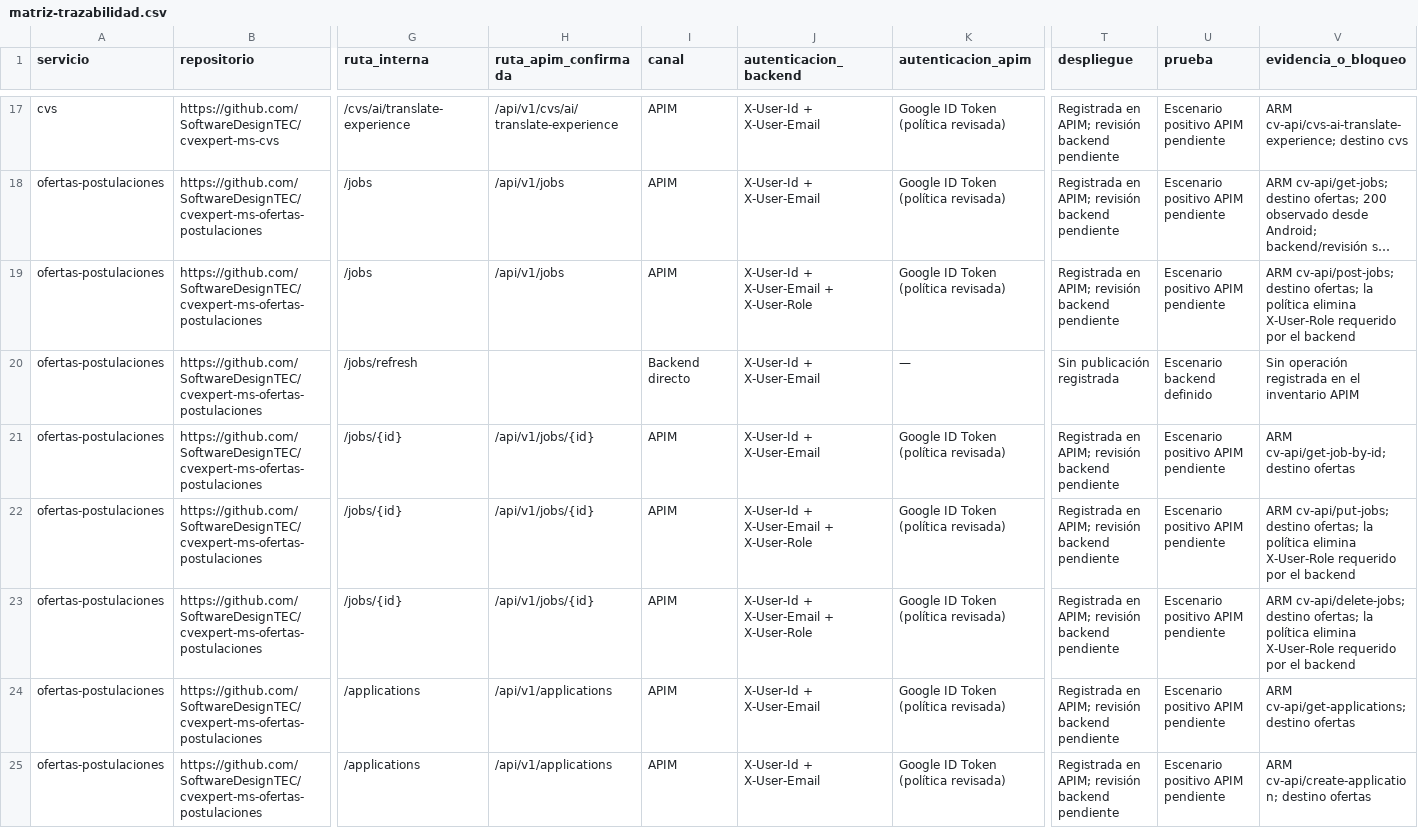
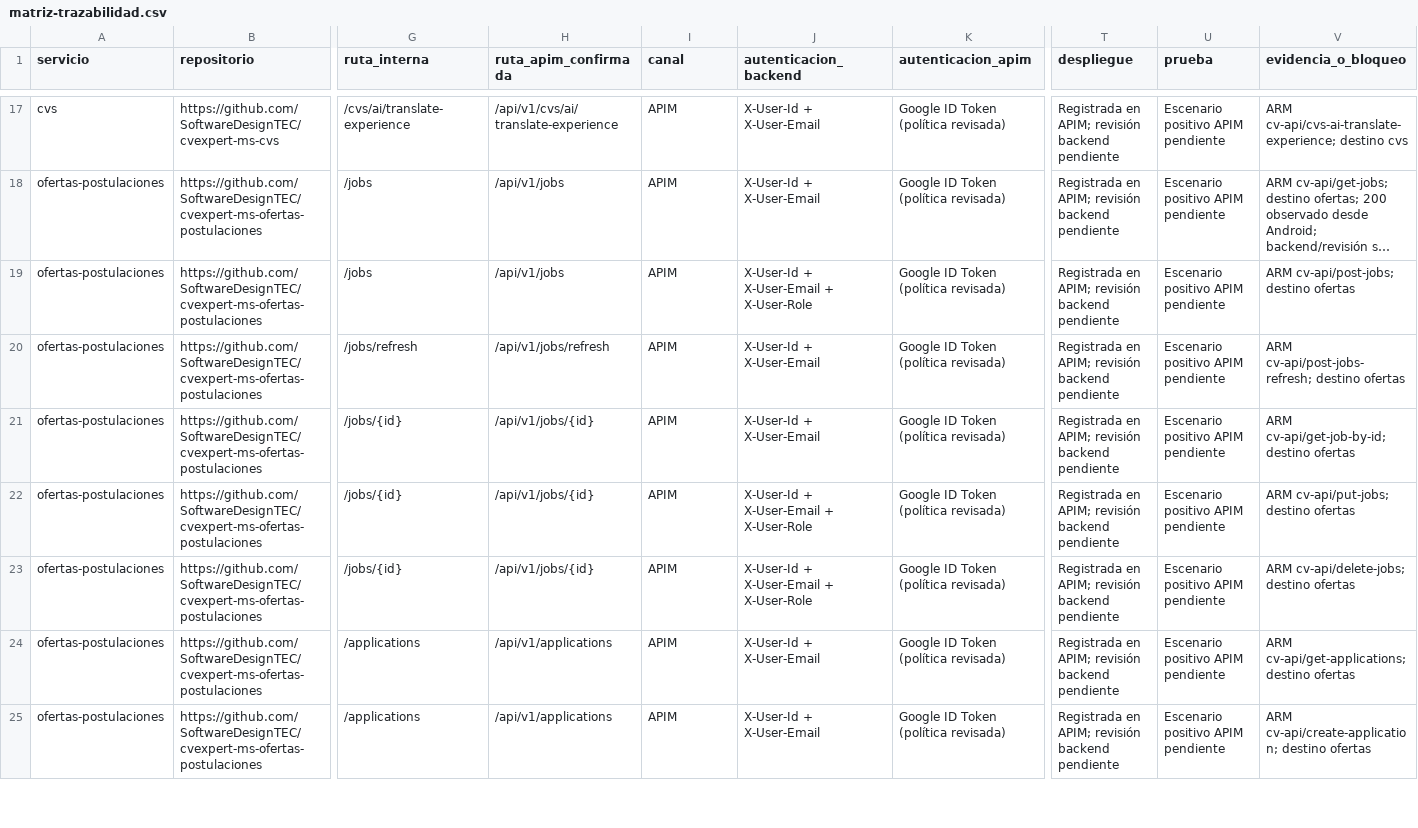
Before and after one commit to SoftwareDesignTEC/cvexpert-docs, a CSV file: contratos/matriz-trazabilidad.csv, drawn as a sheet; only a part is shown, gaps mark what is left out; long unchanged cells end in …; the diff names each change by its address in the sheet, - before the commit and + after, or states it on an @@ line.

```diff
--- a/contratos/matriz-trazabilidad.csv
+++ b/contratos/matriz-trazabilidad.csv
-V19 (evidencia_o_bloqueo): …cv-api/post-jobs; destino ofertas; la política elimina X-User-Role requerido por el backend
+V19 (evidencia_o_bloqueo): …cv-api/post-jobs; destino ofertas
-H20 (ruta_apim_confirmada): (empty)
+H20 (ruta_apim_confirmada): /api/v1/jobs/refresh
-I20 (canal): Backend directo
+I20 (canal): APIM
-K20 (autenticacion_apim): —
+K20 (autenticacion_apim): Google ID Token (política revisada)
-T20 (despliegue): Sin publicación registrada
+T20 (despliegue): Registrada en APIM; revisión backend pendiente
-U20 (prueba): Escenario backend definido
+U20 (prueba): Escenario positivo APIM pendiente
-V20 (evidencia_o_bloqueo): Sin operación registrada en el inventario APIM
+V20 (evidencia_o_bloqueo): ARM cv-api/post-jobs-refresh; destino ofertas
-V22 (evidencia_o_bloqueo): …cv-api/put-jobs; destino ofertas; la política elimina X-User-Role requerido por el backend
+V22 (evidencia_o_bloqueo): …cv-api/put-jobs; destino ofertas
-V23 (evidencia_o_bloqueo): …cv-api/delete-jobs; destino ofertas; la política elimina X-User-Role requerido por el backend
+V23 (evidencia_o_bloqueo): …cv-api/delete-jobs; destino ofertas
```
Also changed, not shown: 4 other files.
